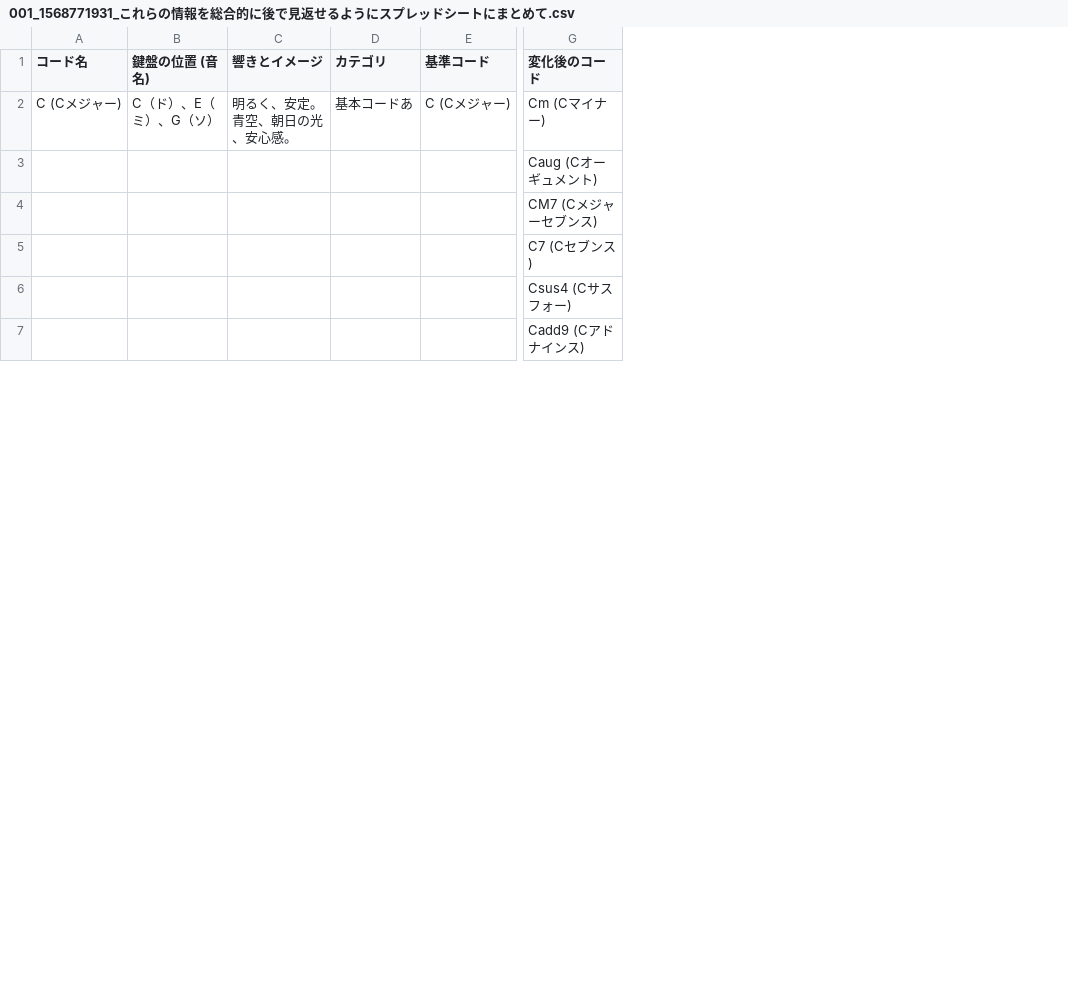
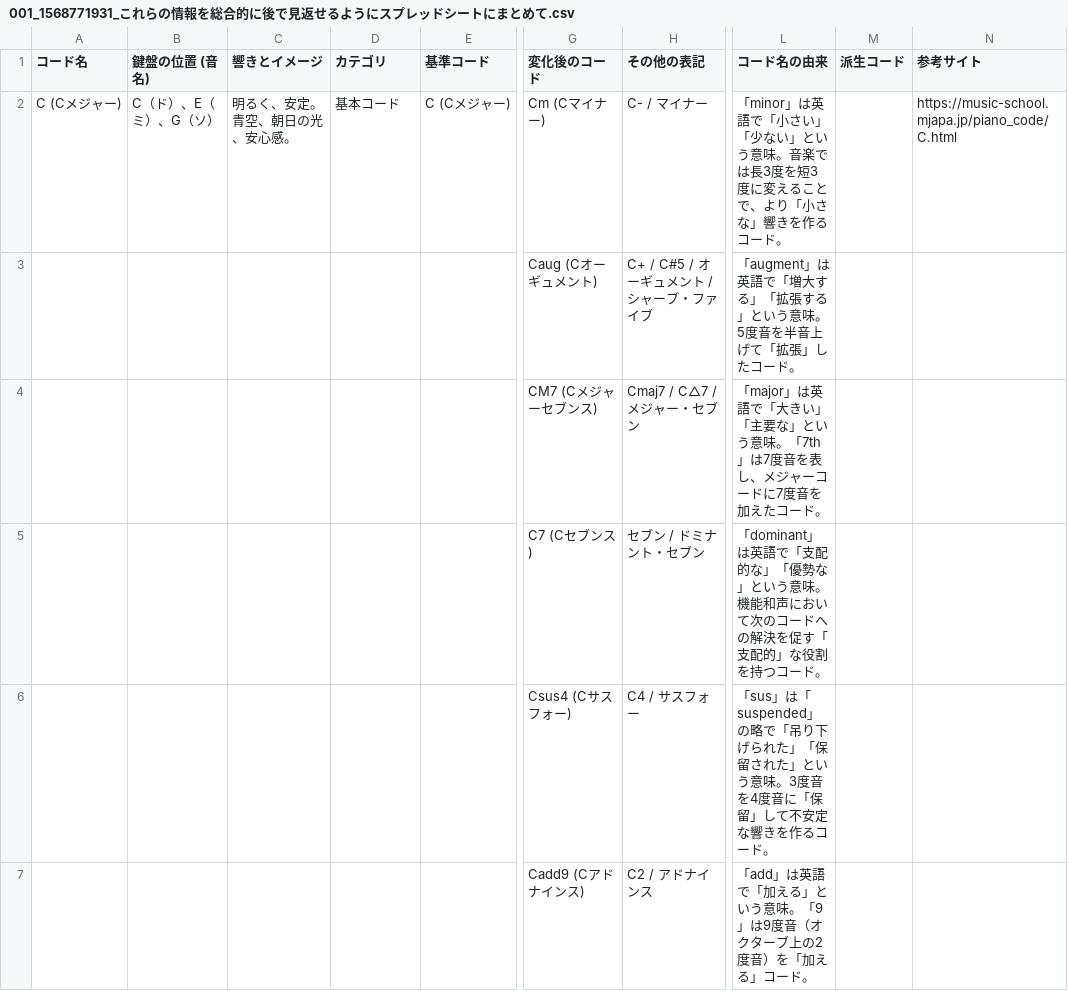
Before and after one commit to 5dogs/chord-scale-transformation-guide, a CSV file: 01/001_1568771931_これらの情報を総合的に後で見返せるようにスプレッドシートにまとめて.csv, drawn as a sheet; only a part is shown, gaps mark what is left out; the diff covers the shown part only; the diff names each change by its address in the sheet, - before the commit and + after, or states it on an @@ line.

Commit message:
edit 01

```diff
--- a/01/001_1568771931_これらの情報を総合的に後で見返せるようにスプレッドシートにまとめて.csv
+++ b/01/001_1568771931_これらの情報を総合的に後で見返せるようにスプレッドシートにまとめて.csv
+column H (その他の表記), rows 2-7: C- / マイナー | C+ / C#5 / オーギュメント / シャープ・ファイブ | Cmaj7 / C△7 / メジャー・セブン | セブン / ドミナント・セブン | C4 / サスフォー | C2 / アドナインス
+column L (コード名の由来), rows 2-7: 「minor」は英語で「小さい」「少ない」という意味。音楽では長3度を短3度に変えることで、より「小さな」響きを作るコード。 | 「augment」は英語で「増大する」「拡張する」という意味。5度音を半音上げて「拡張」したコード。 | 「major」は英語で「大きい」「主要な」という意味。「7th」は7度音を表し、メジャーコードに7度音を加えたコード。 | 「dominant」は英語で「支配的な」「優勢な」という意味。機能和声において次のコードへの解決を促す「支配的」な役割を持つコード。 | 「sus」は「suspended」の略で「吊り下げられた」「保留された」という意味。3度音を4度音に「保留」して不安定な響きを作るコード。 | 「add」は英語で「加える」という意味。「9」は9度音（オクターブ上の2度音）を「加える」コード。
+column M (派生コード), empty
+column N (参考サイト), row 2: https://music-school.mjapa.jp/piano_code/C.html
-D2 (カテゴリ): 基本コードあ
+D2 (カテゴリ): 基本コード
```
Also changed, not shown: 1 added row elsewhere in this file.
